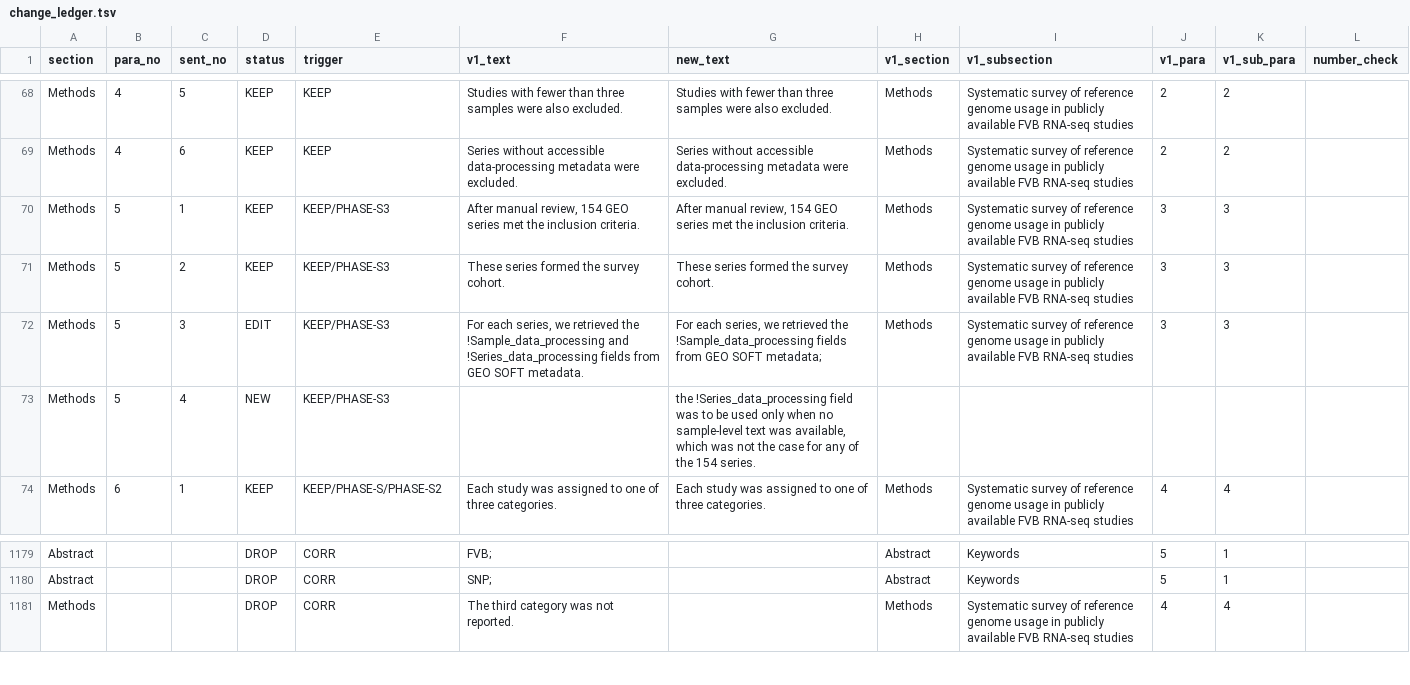
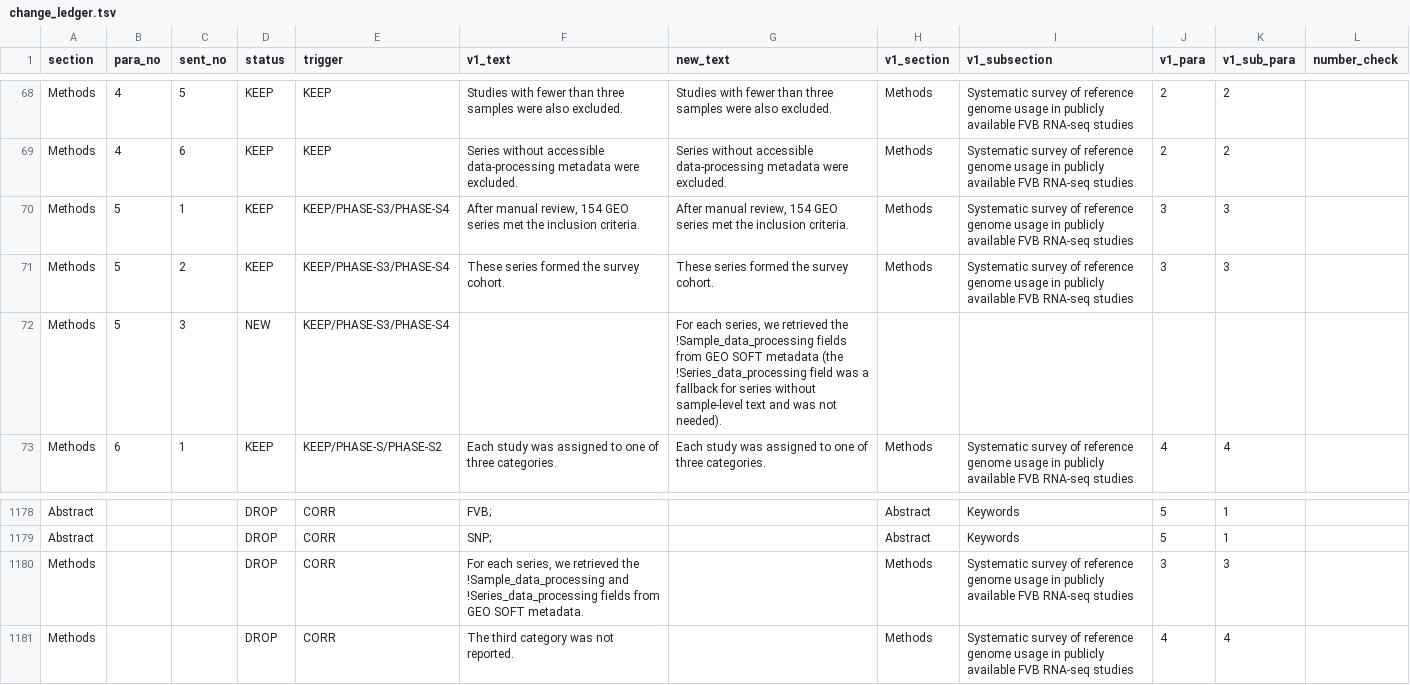
Before and after one commit to masakiwatanabe-labani/FVB-reference-bias-RNAseq, a TSV file: revision_v2/change_ledger.tsv, drawn as a sheet; only a part is shown, gaps mark what is left out.

```diff
--- a/revision_v2/change_ledger.tsv
+++ b/revision_v2/change_ledger.tsv
@@ -69,6 +69,5 @@ Methods	4	5	KEEP	KEEP	Studies with fewer than three samples were also excluded.
 Methods	4	6	KEEP	KEEP	Series without accessible data-processing metadata were excluded.	Series without accessible data-processing metadata were excluded.	Methods	Systematic survey of reference genome usage in publicly available FVB RNA-seq studies	2	2	
-Methods	5	1	KEEP	KEEP/PHASE-S3	After manual review, 154 GEO series met the inclusion criteria.	After manual review, 154 GEO series met the inclusion criteria.	Methods	Systematic survey of reference genome usage in publicly available FVB RNA-seq studies	3	3	
-Methods	5	2	KEEP	KEEP/PHASE-S3	These series formed the survey cohort.	These series formed the survey cohort.	Methods	Systematic survey of reference genome usage in publicly available FVB RNA-seq studies	3	3	
-Methods	5	3	EDIT	KEEP/PHASE-S3	For each series, we retrieved the !Sample_data_processing and !Series_data_processing fields from GEO SOFT metadata.	For each series, we retrieved the !Sample_data_processing fields from GEO SOFT metadata;	Methods	Systematic survey of reference genome usage in publicly available FVB RNA-seq studies	3	3	
-Methods	5	4	NEW	KEEP/PHASE-S3		the !Series_data_processing field was to be used only when no sample-level text was available, which was not the case for any of the 154 series.					
+Methods	5	1	KEEP	KEEP/PHASE-S3/PHASE-S4	After manual review, 154 GEO series met the inclusion criteria.	After manual review, 154 GEO series met the inclusion criteria.	Methods	Systematic survey of reference genome usage in publicly available FVB RNA-seq studies	3	3	
+Methods	5	2	KEEP	KEEP/PHASE-S3/PHASE-S4	These series formed the survey cohort.	These series formed the survey cohort.	Methods	Systematic survey of reference genome usage in publicly available FVB RNA-seq studies	3	3	
+Methods	5	3	NEW	KEEP/PHASE-S3/PHASE-S4		For each series, we retrieved the !Sample_data_processing fields from GEO SOFT metadata (the !Series_data_processing field was a fallback for series without sample-level text and was not needed).					
 Methods	6	1	KEEP	KEEP/PHASE-S/PHASE-S2	Each study was assigned to one of three categories.	Each study was assigned to one of three categories.	Methods	Systematic survey of reference genome usage in publicly available FVB RNA-seq studies	4	4	
@@ -1186,2 +1185,3 @@ Abstract			DROP	CORR	FVB;		Abstract	Keywords	5	1
 Abstract			DROP	CORR	SNP;		Abstract	Keywords	5	1	
+Methods			DROP	CORR	For each series, we retrieved the !Sample_data_processing and !Series_data_processing fields from GEO SOFT metadata.		Methods	Systematic survey of reference genome usage in publicly available FVB RNA-seq studies	3	3	
 Methods			DROP	CORR	The third category was not reported.		Methods	Systematic survey of reference genome usage in publicly available FVB RNA-seq studies	4	4	
```
Also changed, not shown: revision_v2/ledger_paragraph_triggers.tsv, 18 other files.
